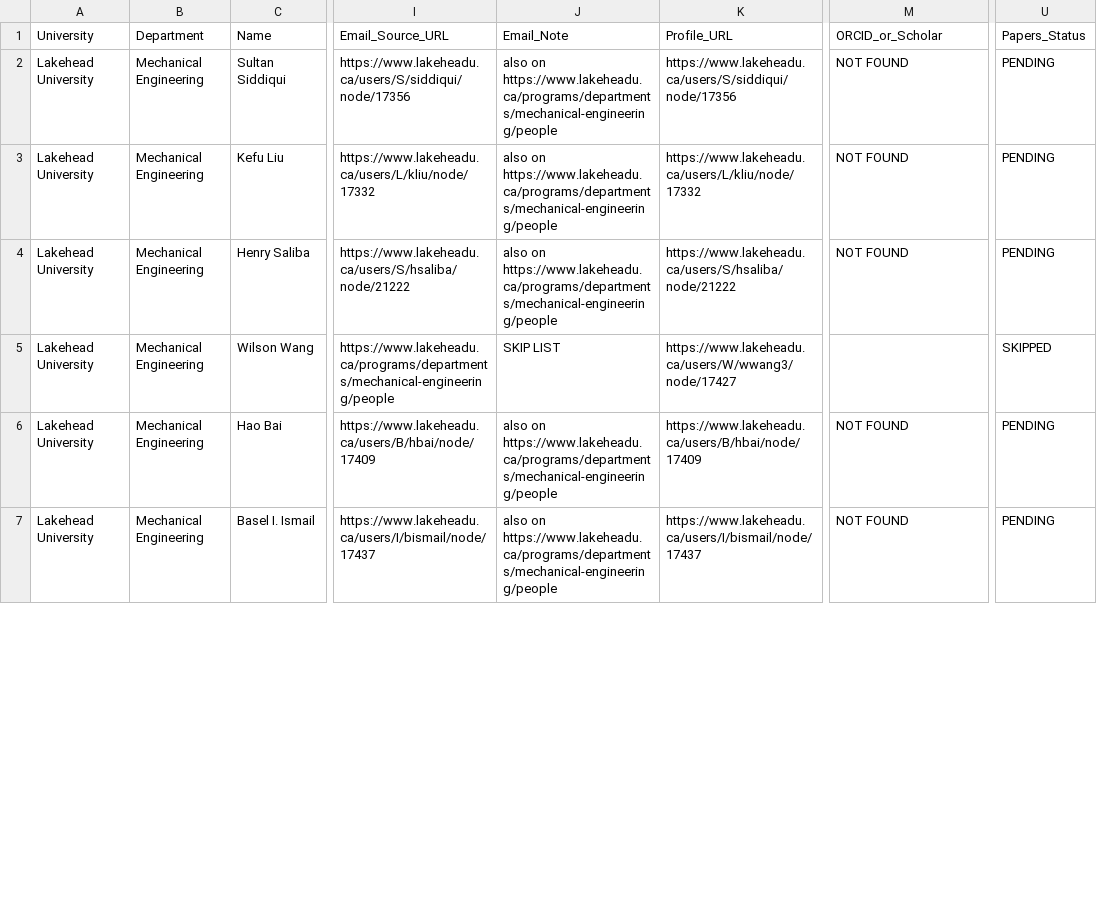
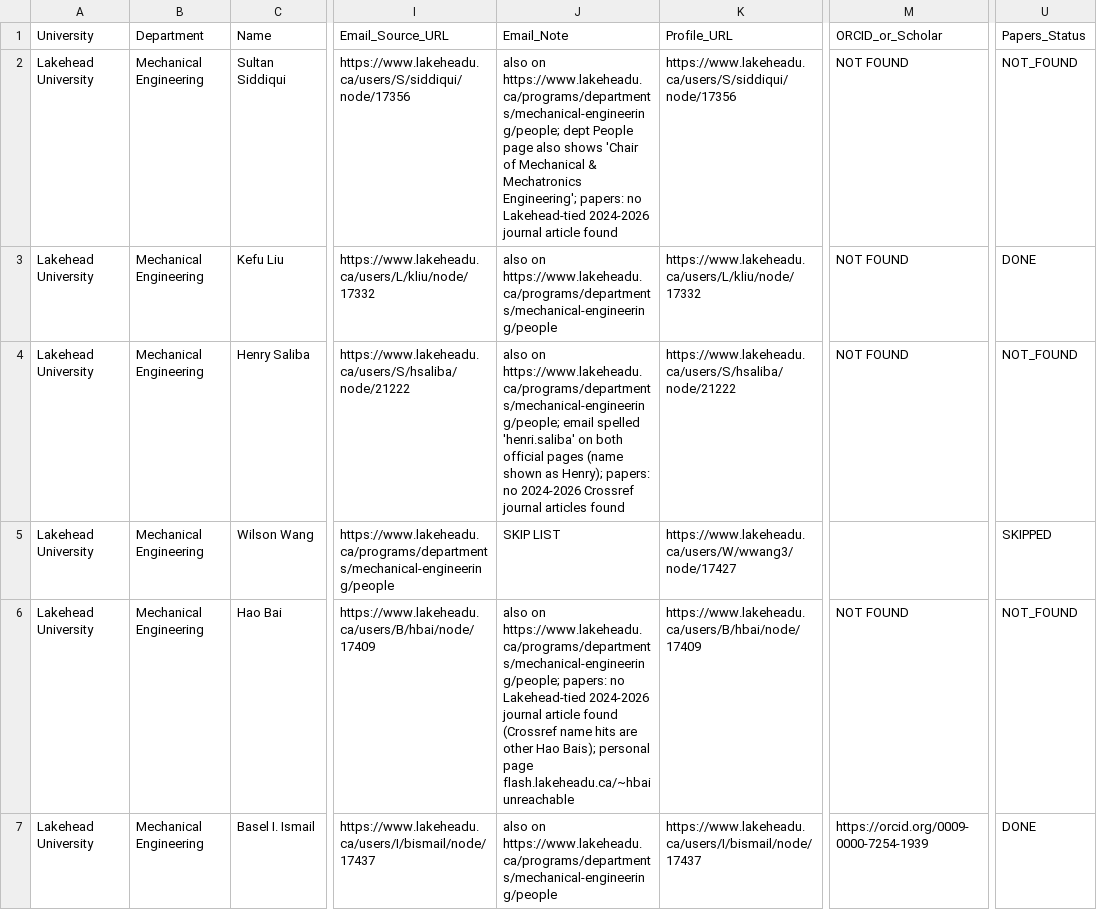
Before and after one commit to ilhossein1/we, a CSV file: tmp/lakehead_roster.csv, drawn as a sheet; only a part is shown, gaps mark what is left out; the diff covers the shown part only; the diff names each change by its address in the sheet, - before the commit and + after, or states it on an @@ line.

```diff
--- a/tmp/lakehead_roster.csv
+++ b/tmp/lakehead_roster.csv
-J2: also on https://www.lakeheadu.ca/programs/departments/mechanical-engineering/people
+J2: also on https://www.lakeheadu.ca/programs/departments/mechanical-engineering/people; dept People page also shows 'Chair of Mechanical & Mechatronics Engineering'; papers: no Lakehead-tied 2024-2026 journal article found
-U2: PENDING
+U2: NOT_FOUND
-U3: PENDING
+U3: DONE
-J4: also on https://www.lakeheadu.ca/programs/departments/mechanical-engineering/people
+J4: also on https://www.lakeheadu.ca/programs/departments/mechanical-engineering/people; email spelled 'henri.saliba' on both official pages (name shown as Henry); papers: no 2024-2026 Crossref journal articles found
-U4: PENDING
+U4: NOT_FOUND
-J6: also on https://www.lakeheadu.ca/programs/departments/mechanical-engineering/people
+J6: also on https://www.lakeheadu.ca/programs/departments/mechanical-engineering/people; papers: no Lakehead-tied 2024-2026 journal article found (Crossref name hits are other Hao Bais); personal page flash.lakeheadu.ca/~hbai unreachable
-U6: PENDING
+U6: NOT_FOUND
-M7: NOT FOUND
+M7: https://orcid.org/0009-0000-7254-1939
-U7: PENDING
+U7: DONE
```
Also changed, not shown: 7 edited cells elsewhere in this file, 22 other files.
